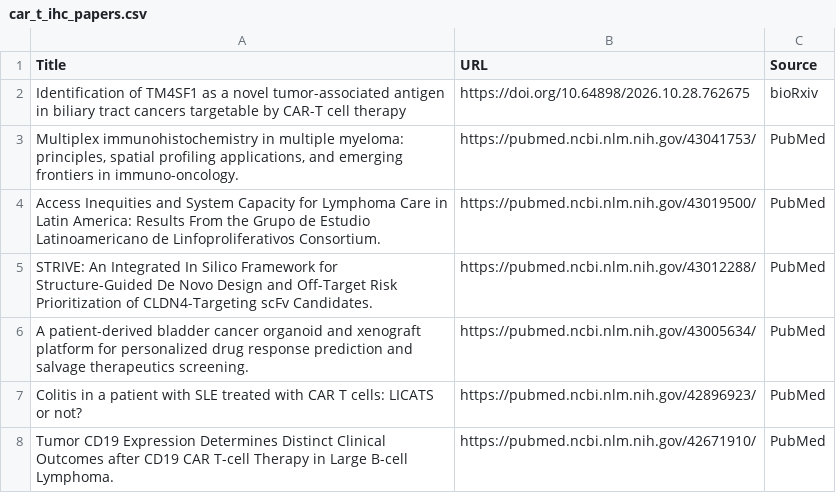
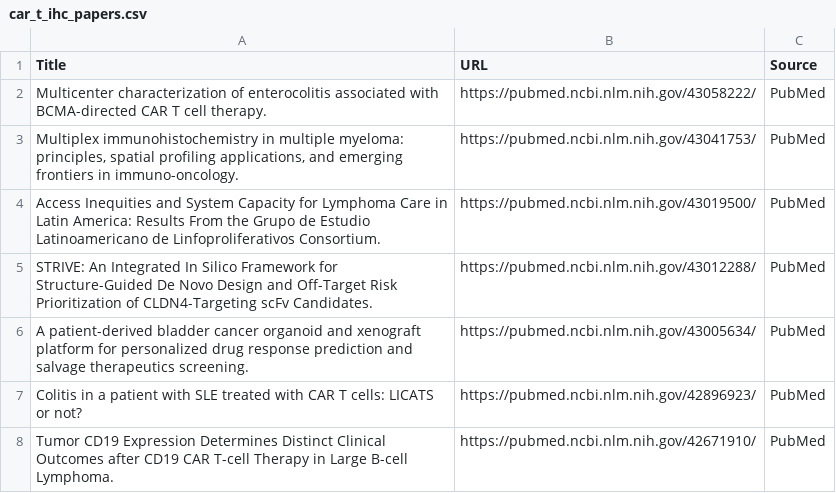
Before and after one commit to nattanasio-dev/biorxiv-tracker, a CSV file: car_t_ihc_papers.csv, drawn as a sheet.

```diff
--- a/car_t_ihc_papers.csv
+++ b/car_t_ihc_papers.csv
@@ -1,3 +1,3 @@
 Title,URL,Source
-Identification of TM4SF1 as a novel tumor-associated antigen in biliary tract cancers targetable by CAR-T cell therapy,https://doi.org/10.64898/2026.10.28.762675,bioRxiv
+Multicenter characterization of enterocolitis associated with BCMA-directed CAR T cell therapy.,https://pubmed.ncbi.nlm.nih.gov/43058222/,PubMed
 "Multiplex immunohistochemistry in multiple myeloma: principles, spatial profiling applications, and emerging frontiers in immuno-oncology.",https://pubmed.ncbi.nlm.nih.gov/43041753/,PubMed
```
